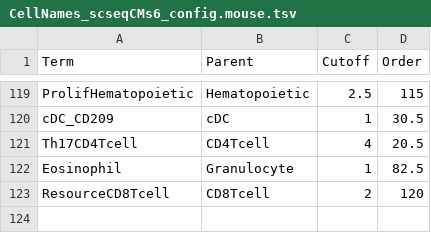
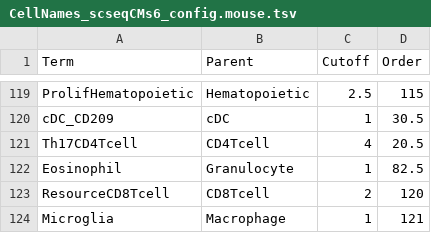
Before and after one commit to paulgeser/test, a TSV file: besca/datasets/genesets/CellNames_scseqCMs6_config.mouse.tsv, drawn as a sheet; only a part is shown, gaps mark what is left out; the diff names each change by its address in the sheet, - before the commit and + after, or states it on an @@ line.

Commit message:
Added microglia mouse sig
Former-commit-id: f359cd2490a99ac74a26412419e5eb13da49d7a3

```diff
--- a/besca/datasets/genesets/CellNames_scseqCMs6_config.mouse.tsv
+++ b/besca/datasets/genesets/CellNames_scseqCMs6_config.mouse.tsv
+row 124: Microglia | Macrophage | 1 | 121
```
Also changed, not shown: 1 other file.
